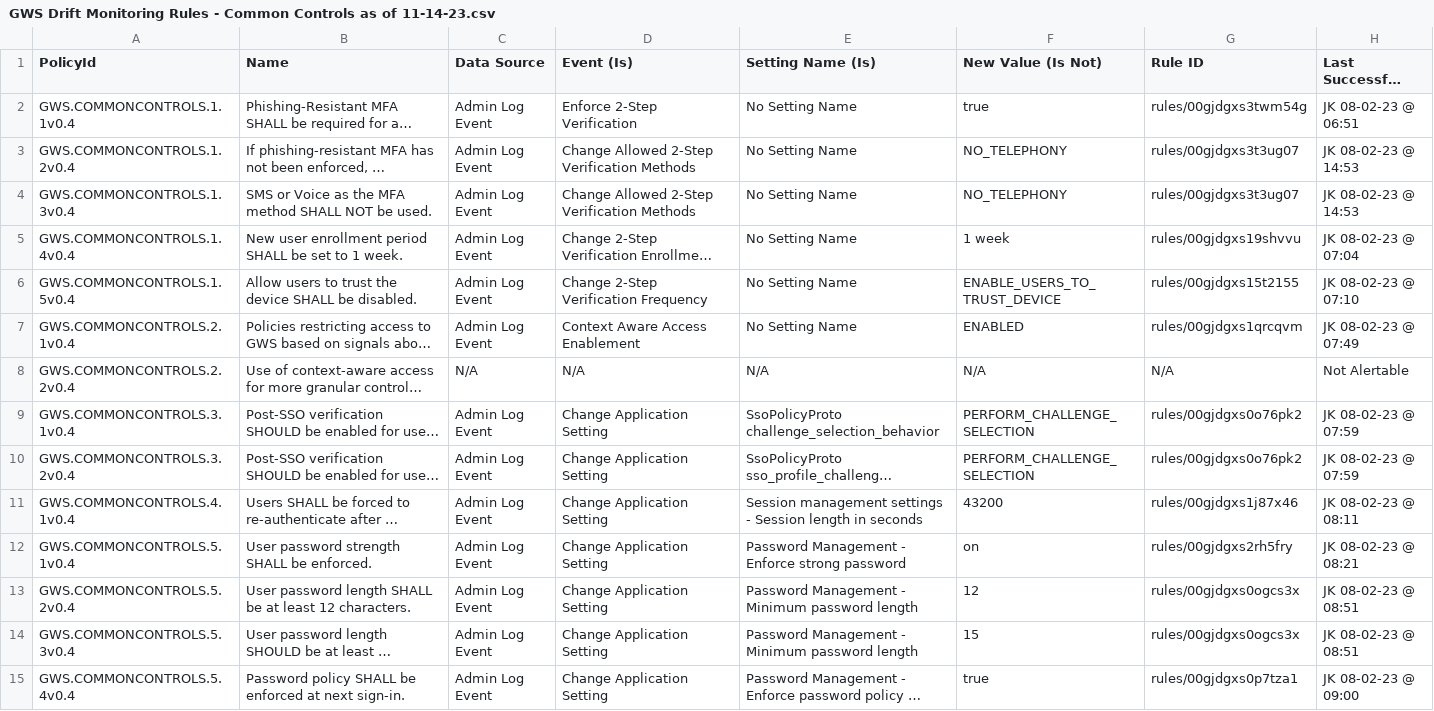
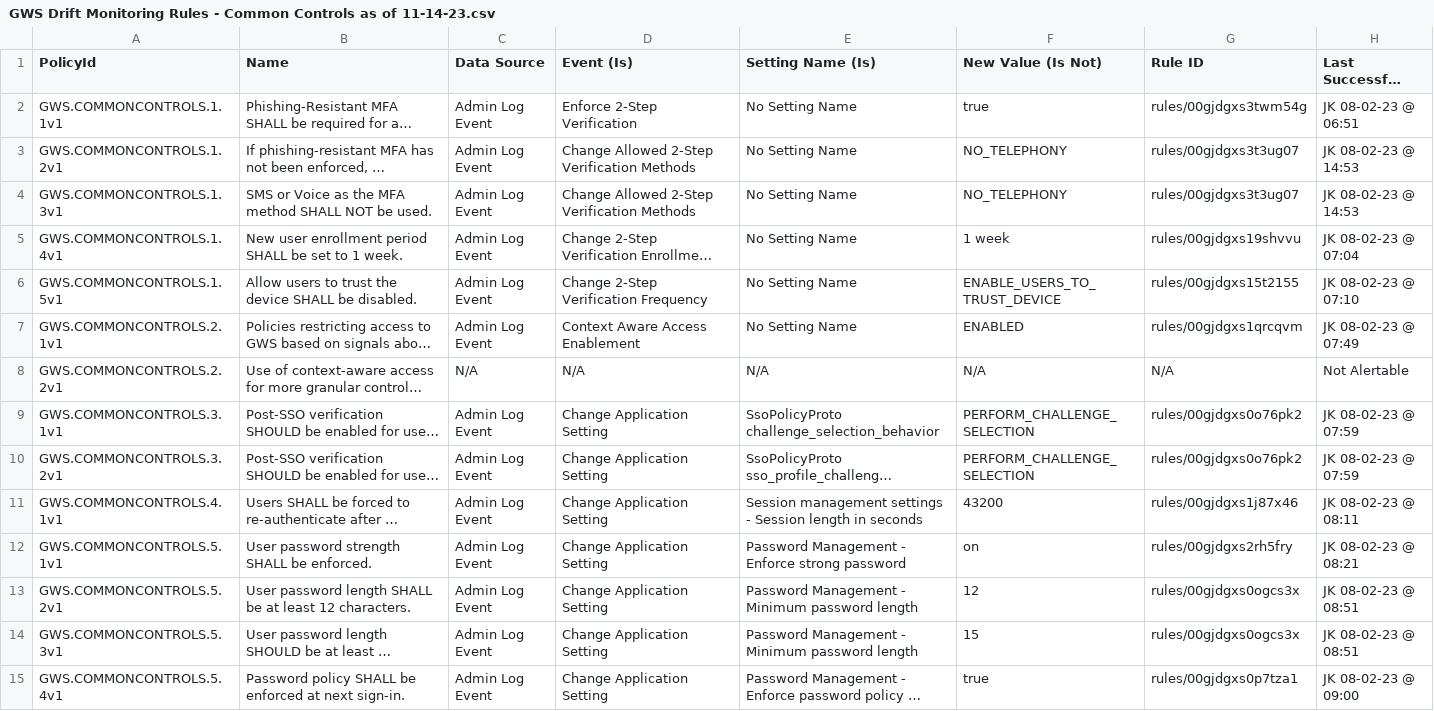
Before and after one commit to cisagov/ScubaGoggles, a CSV file: drift-rules/GWS Drift Monitoring Rules - Common Controls as of 11-14-23.csv, drawn as a sheet; only a part is shown; long unchanged cells end in …; the diff covers the shown part only; the diff names each change by its address in the sheet, - before the commit and + after, or states it on an @@ line.

```diff
--- a/drift-rules/GWS Drift Monitoring Rules - Common Controls as of 11-14-23.csv
+++ b/drift-rules/GWS Drift Monitoring Rules - Common Controls as of 11-14-23.csv
-A2 (PolicyId): GWS.COMMONCONTROLS.1.1v0.4
+A2 (PolicyId): GWS.COMMONCONTROLS.1.1v1
-A3 (PolicyId): GWS.COMMONCONTROLS.1.2v0.4
+A3 (PolicyId): GWS.COMMONCONTROLS.1.2v1
-A4 (PolicyId): GWS.COMMONCONTROLS.1.3v0.4
+A4 (PolicyId): GWS.COMMONCONTROLS.1.3v1
-A5 (PolicyId): GWS.COMMONCONTROLS.1.4v0.4
+A5 (PolicyId): GWS.COMMONCONTROLS.1.4v1
-A6 (PolicyId): GWS.COMMONCONTROLS.1.5v0.4
+A6 (PolicyId): GWS.COMMONCONTROLS.1.5v1
-A7 (PolicyId): GWS.COMMONCONTROLS.2.1v0.4
+A7 (PolicyId): GWS.COMMONCONTROLS.2.1v1
-A8 (PolicyId): GWS.COMMONCONTROLS.2.2v0.4
+A8 (PolicyId): GWS.COMMONCONTROLS.2.2v1
-A9 (PolicyId): GWS.COMMONCONTROLS.3.1v0.4
+A9 (PolicyId): GWS.COMMONCONTROLS.3.1v1
-A10 (PolicyId): GWS.COMMONCONTROLS.3.2v0.4
+A10 (PolicyId): GWS.COMMONCONTROLS.3.2v1
-A11 (PolicyId): GWS.COMMONCONTROLS.4.1v0.4
+A11 (PolicyId): GWS.COMMONCONTROLS.4.1v1
-A12 (PolicyId): GWS.COMMONCONTROLS.5.1v0.4
+A12 (PolicyId): GWS.COMMONCONTROLS.5.1v1
-A13 (PolicyId): GWS.COMMONCONTROLS.5.2v0.4
+A13 (PolicyId): GWS.COMMONCONTROLS.5.2v1
-A14 (PolicyId): GWS.COMMONCONTROLS.5.3v0.4
+A14 (PolicyId): GWS.COMMONCONTROLS.5.3v1
-A15 (PolicyId): GWS.COMMONCONTROLS.5.4v0.4
+A15 (PolicyId): GWS.COMMONCONTROLS.5.4v1
```
Also changed, not shown: 31 edited cells elsewhere in this file, 25 other files.
